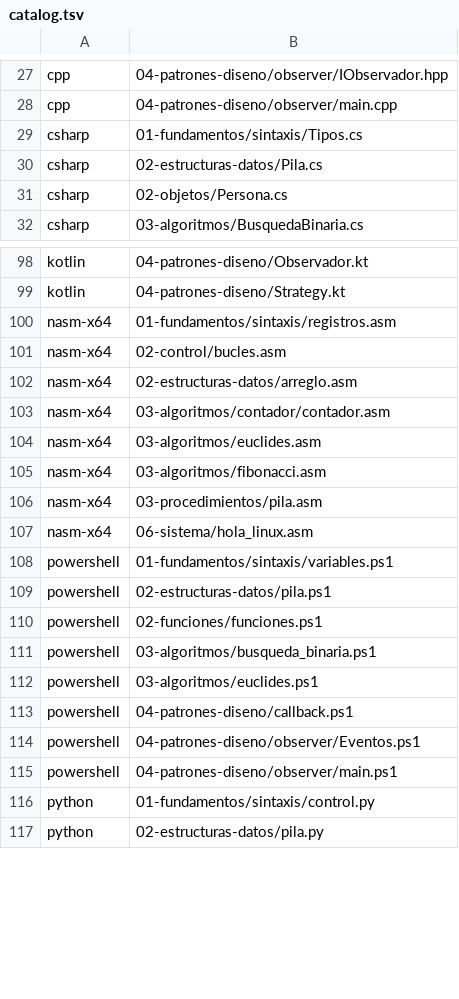
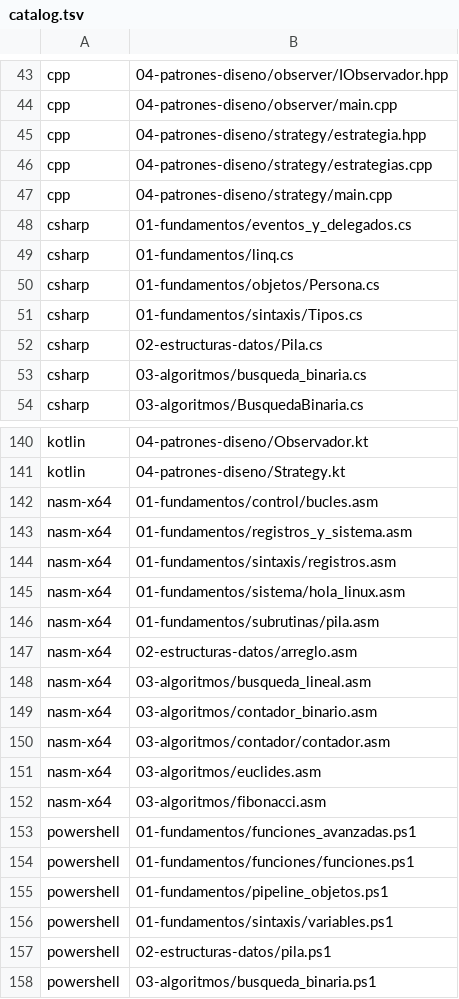
Before and after one commit to marcos-moreira-dev/CodeTrace, a TSV file: src/main/resources/practice/catalog.tsv, drawn as a sheet; only a part is shown, gaps mark what is left out; the shorter side is filled out with more unchanged rows; the diff covers the shown part only.

```diff
--- a/src/main/resources/practice/catalog.tsv
+++ b/src/main/resources/practice/catalog.tsv
@@ -28,5 +44,11 @@ cpp	04-patrones-diseno/observer/IObservador.hpp
 cpp	04-patrones-diseno/observer/main.cpp
+cpp	04-patrones-diseno/strategy/estrategia.hpp
+cpp	04-patrones-diseno/strategy/estrategias.cpp
+cpp	04-patrones-diseno/strategy/main.cpp
+csharp	01-fundamentos/eventos_y_delegados.cs
+csharp	01-fundamentos/linq.cs
+csharp	01-fundamentos/objetos/Persona.cs
 csharp	01-fundamentos/sintaxis/Tipos.cs
 csharp	02-estructuras-datos/Pila.cs
-csharp	02-objetos/Persona.cs
+csharp	03-algoritmos/busqueda_binaria.cs
 csharp	03-algoritmos/BusquedaBinaria.cs
@@ -99,5 +141,10 @@ kotlin	04-patrones-diseno/Observador.kt
 kotlin	04-patrones-diseno/Strategy.kt
+nasm-x64	01-fundamentos/control/bucles.asm
+nasm-x64	01-fundamentos/registros_y_sistema.asm
 nasm-x64	01-fundamentos/sintaxis/registros.asm
-nasm-x64	02-control/bucles.asm
+nasm-x64	01-fundamentos/sistema/hola_linux.asm
+nasm-x64	01-fundamentos/subrutinas/pila.asm
 nasm-x64	02-estructuras-datos/arreglo.asm
+nasm-x64	03-algoritmos/busqueda_lineal.asm
+nasm-x64	03-algoritmos/contador_binario.asm
 nasm-x64	03-algoritmos/contador/contador.asm
@@ -105,7 +152,7 @@ nasm-x64	03-algoritmos/euclides.asm
 nasm-x64	03-algoritmos/fibonacci.asm
-nasm-x64	03-procedimientos/pila.asm
-nasm-x64	06-sistema/hola_linux.asm
+powershell	01-fundamentos/funciones_avanzadas.ps1
+powershell	01-fundamentos/funciones/funciones.ps1
+powershell	01-fundamentos/pipeline_objetos.ps1
 powershell	01-fundamentos/sintaxis/variables.ps1
 powershell	02-estructuras-datos/pila.ps1
-powershell	02-funciones/funciones.ps1
 powershell	03-algoritmos/busqueda_binaria.ps1
```
Also changed, not shown: 60 added rows, 5 removed rows and 6 edited cells elsewhere in this file, 3 other files.
